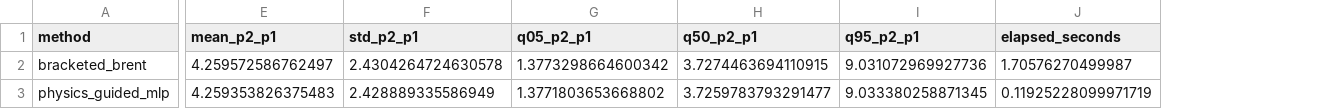
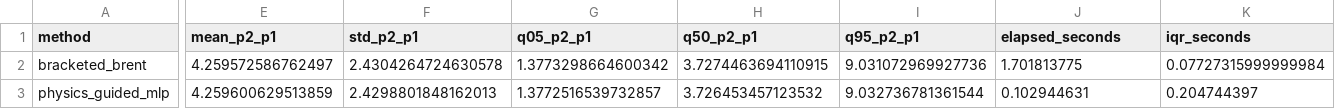
Before and after one commit to Ehsan-Roohi/GasDynamicsSciML, a CSV file: results/revision/shock_tube_many_query.csv, drawn as a sheet; only a part is shown, gaps mark what is left out; the diff covers the shown part only; the diff names each change by its address in the sheet, - before the commit and + after, or states it on an @@ line.

```diff
--- a/results/revision/shock_tube_many_query.csv
+++ b/results/revision/shock_tube_many_query.csv
+column K (iqr_seconds), rows 2-3: 0.07727315999999984 | 0.204744397
-J2 (elapsed_seconds): 1.70576270499987
+J2 (elapsed_seconds): 1.701813775
-E3 (mean_p2_p1): 4.259353826375483
+E3 (mean_p2_p1): 4.259600629513859
-F3 (std_p2_p1): 2.428889335586949
+F3 (std_p2_p1): 2.4298801848162013
-G3 (q05_p2_p1): 1.3771803653668802
+G3 (q05_p2_p1): 1.3772516539732857
-H3 (q50_p2_p1): 3.7259783793291477
+H3 (q50_p2_p1): 3.726453457123532
-I3 (q95_p2_p1): 9.033380258871345
+I3 (q95_p2_p1): 9.032736781361544
-J3 (elapsed_seconds): 0.11925228099971719
+J3 (elapsed_seconds): 0.102944631
```
Also changed, not shown: 2 edited cells elsewhere in this file, results/revision/nozzle_gradient_audit.csv, results/revision/timing.csv, 14 other files.
